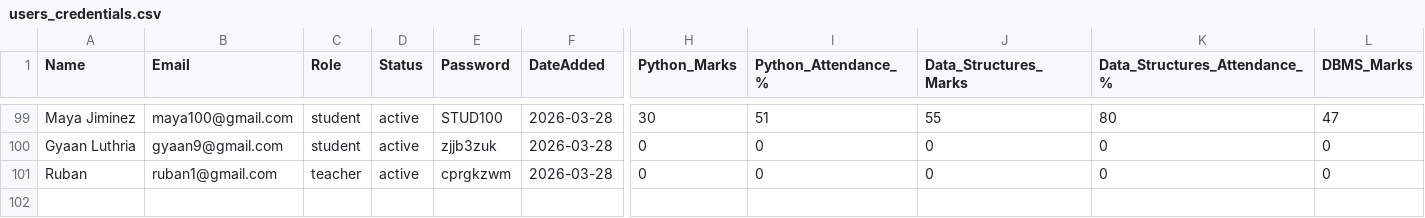
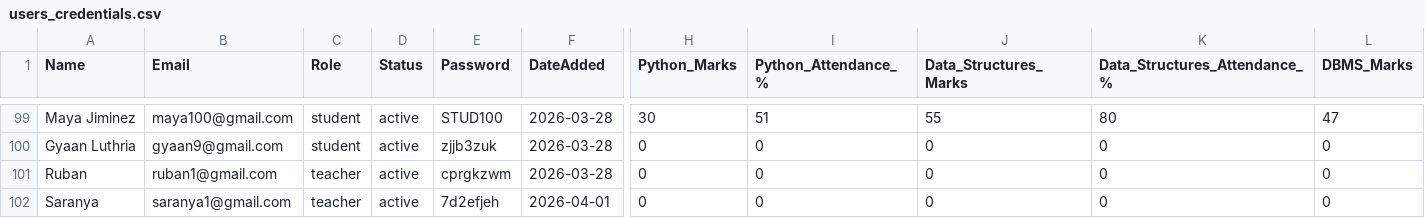
Before and after one commit to joeljaisonsebastian-dev/cia-final-draft, a CSV file: users_credentials.csv, drawn as a sheet; only a part is shown, gaps mark what is left out; rows hold the shown columns only; the diff names each change by its address in the sheet, - before the commit and + after, or states it on an @@ line.

Commit message:
Please enter the commit message for your changes. Lines starting   with ' ' will be ignored, and an empty message aborts the commit.
  On branch main
  Your branch is up to date with 'origin/main'.

  Changes to be committed:
 	modified:   users_credentials.csv

```diff
--- a/users_credentials.csv
+++ b/users_credentials.csv
+row 102: Saranya | saranya1@gmail.com | teacher | active | 7d2efjeh | 2026-04-01 | 0 | 0 | 0 | 0 | 0
```
